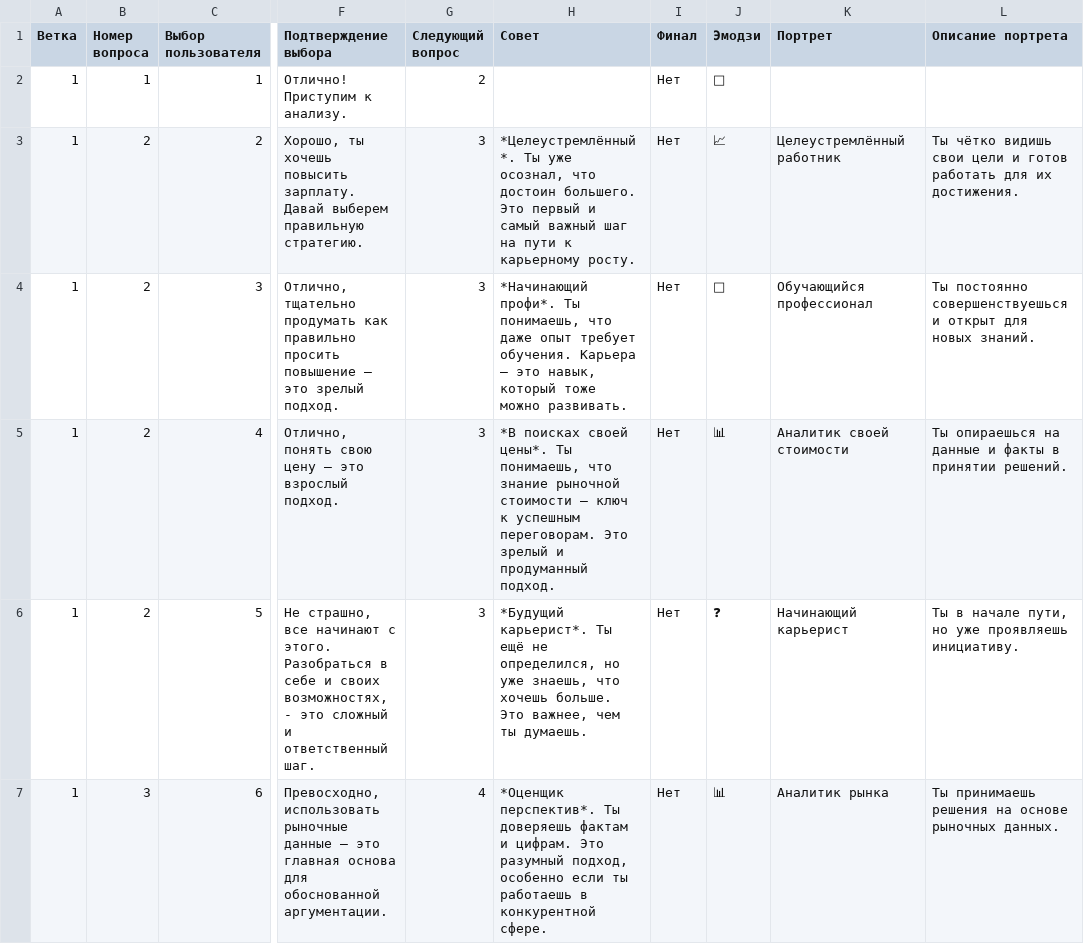
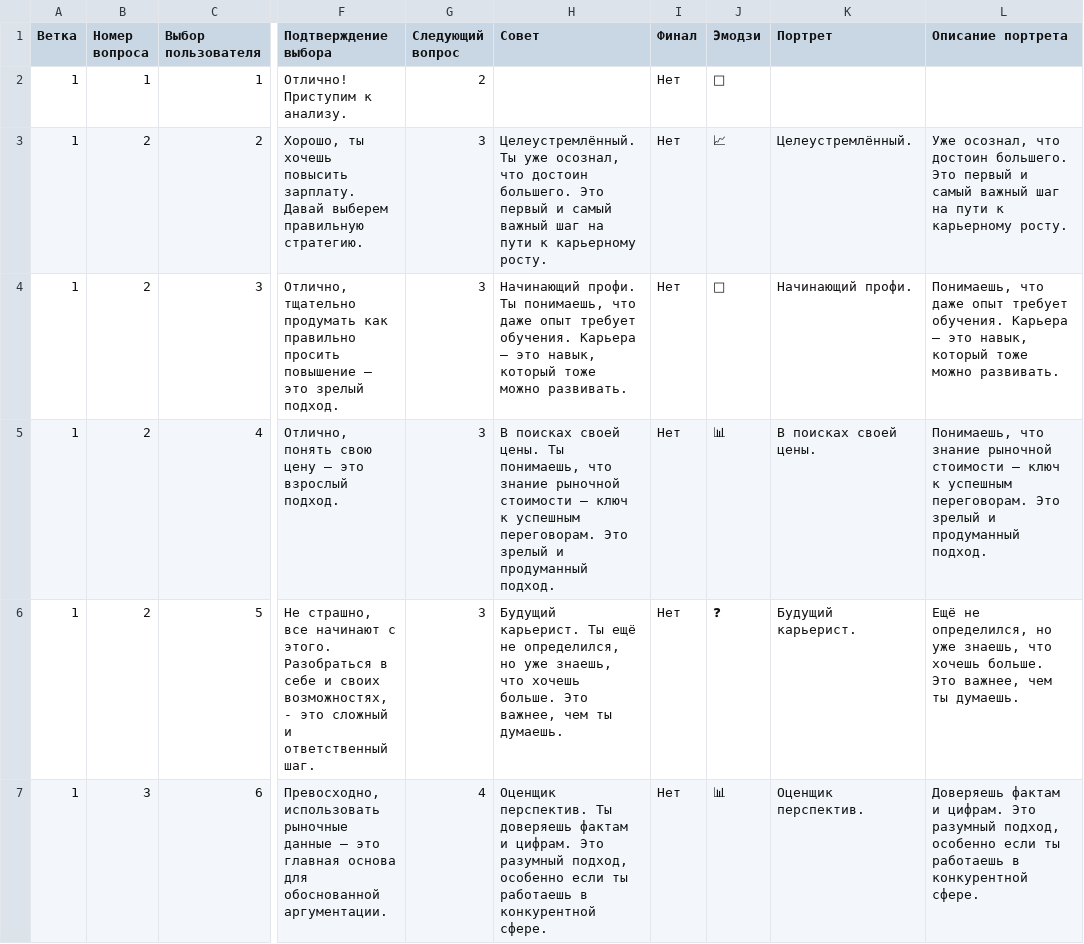
Before and after one commit to Gloriel/Sucsessions_advise, a CSV file: questions_succ.csv, drawn as a sheet; only a part is shown, gaps mark what is left out; the diff covers the shown part only; the diff names each change by its address in the sheet, - before the commit and + after, or states it on an @@ line.

Commit message:
Add files via upload

```diff
--- a/questions_succ.csv
+++ b/questions_succ.csv
-H3 (Совет): *Целеустремлённый*. Ты уже…
+H3 (Совет): Целеустремлённый. Ты уже…
-K3 (Портрет): Целеустремлённый работник
+K3 (Портрет): Целеустремлённый.
-L3 (Описание портрета): Ты чётко видишь свои цели и готов работать для их достижения.
+L3 (Описание портрета): Уже осознал, что достоин большего. Это первый и самый важный шаг на пути к карьерному росту.
-H4 (Совет): *Начинающий профи*. Ты понимаешь,…
+H4 (Совет): Начинающий профи. Ты понимаешь,…
-K4 (Портрет): Обучающийся профессионал
+K4 (Портрет): Начинающий профи.
-L4 (Описание портрета): Ты постоянно совершенствуешься и открыт для новых знаний.
+L4 (Описание портрета): Понимаешь, что даже опыт требует обучения. Карьера — это навык, который тоже можно развивать.
-H5 (Совет): *В поисках своей цены*. Ты понимаешь,…
+H5 (Совет): В поисках своей цены. Ты понимаешь,…
-K5 (Портрет): Аналитик своей стоимости
+K5 (Портрет): В поисках своей цены.
-L5 (Описание портрета): Ты опираешься на данные и факты в принятии решений.
+L5 (Описание портрета): Понимаешь, что знание рыночной стоимости — ключ к успешным переговорам. Это зрелый и продуманный подход.
-H6 (Совет): *Будущий карьерист*. Ты ещё…
+H6 (Совет): Будущий карьерист. Ты ещё…
-K6 (Портрет): Начинающий карьерист
+K6 (Портрет): Будущий карьерист.
-L6 (Описание портрета): Ты в начале пути, но уже проявляешь инициативу.
+L6 (Описание портрета): Ещё не определился, но уже знаешь, что хочешь больше. Это важнее, чем ты думаешь.
-H7 (Совет): *Оценщик перспектив*. Ты доверяешь…
+H7 (Совет): Оценщик перспектив. Ты доверяешь…
-K7 (Портрет): Аналитик рынка
+K7 (Портрет): Оценщик перспектив.
-L7 (Описание портрета): Ты принимаешь решения на основе рыночных данных.
+L7 (Описание портрета): Доверяешь фактам и цифрам. Это разумный подход, особенно если ты работаешь в конкурентной сфере.
```
Also changed, not shown: 54 edited cells elsewhere in this file.
